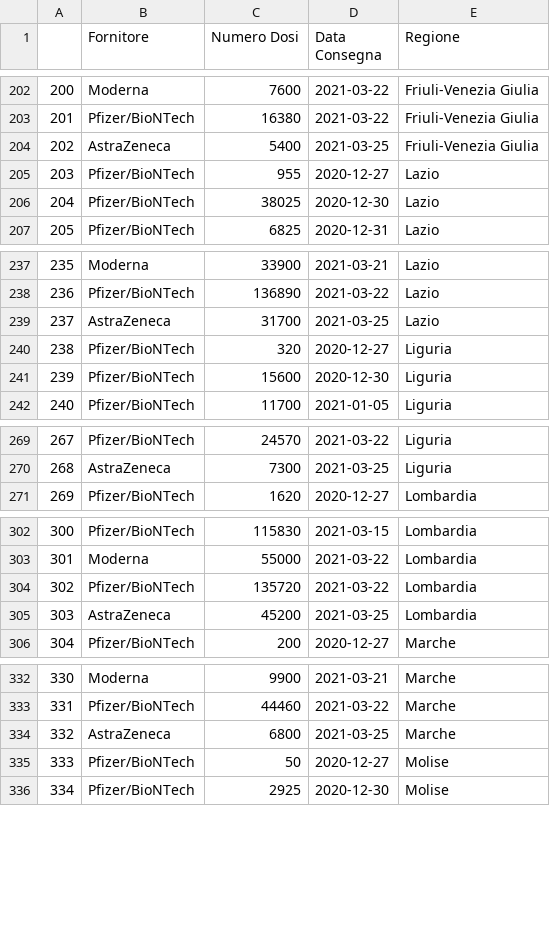
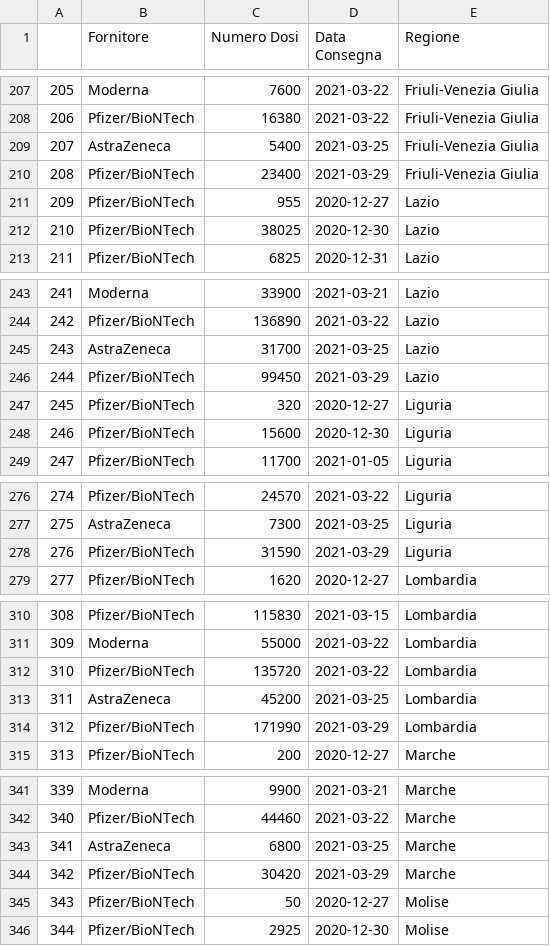
Before and after one commit to alessandrodemela/myCOVID19VaccineAnalysis, a CSV file: DW/consegneVacciniLatest.csv, drawn as a sheet; only a part is shown, gaps mark what is left out; the diff covers the shown part only; the diff names each change by its address in the sheet, - before the commit and + after, or states it on an @@ line.

```diff
--- a/DW/consegneVacciniLatest.csv
+++ b/DW/consegneVacciniLatest.csv
@@ column A renumbered between rows 37 and 681 @@
+row 210: 208 | Pfizer/BioNTech | 23400 | 2021-03-29 | Friuli-Venezia Giulia
+row 246: 244 | Pfizer/BioNTech | 99450 | 2021-03-29 | Lazio
+row 278: 276 | Pfizer/BioNTech | 31590 | 2021-03-29 | Liguria
+row 314: 312 | Pfizer/BioNTech | 171990 | 2021-03-29 | Lombardia
+row 344: 342 | Pfizer/BioNTech | 30420 | 2021-03-29 | Marche
```
Also changed, not shown: 16 added rows elsewhere in this file, DW/anagraficaVacciniSummaryLatest.csv, DW/somministrazioniVacciniSummaryLatest.csv, 9 other files.
